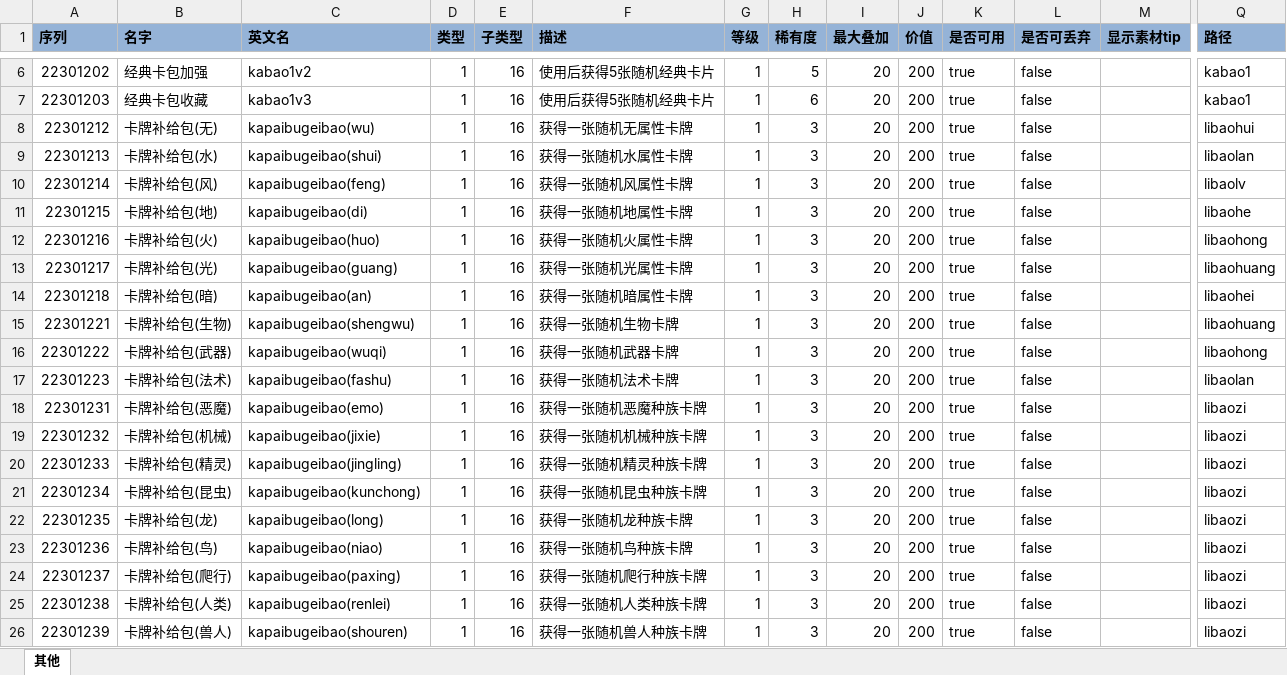
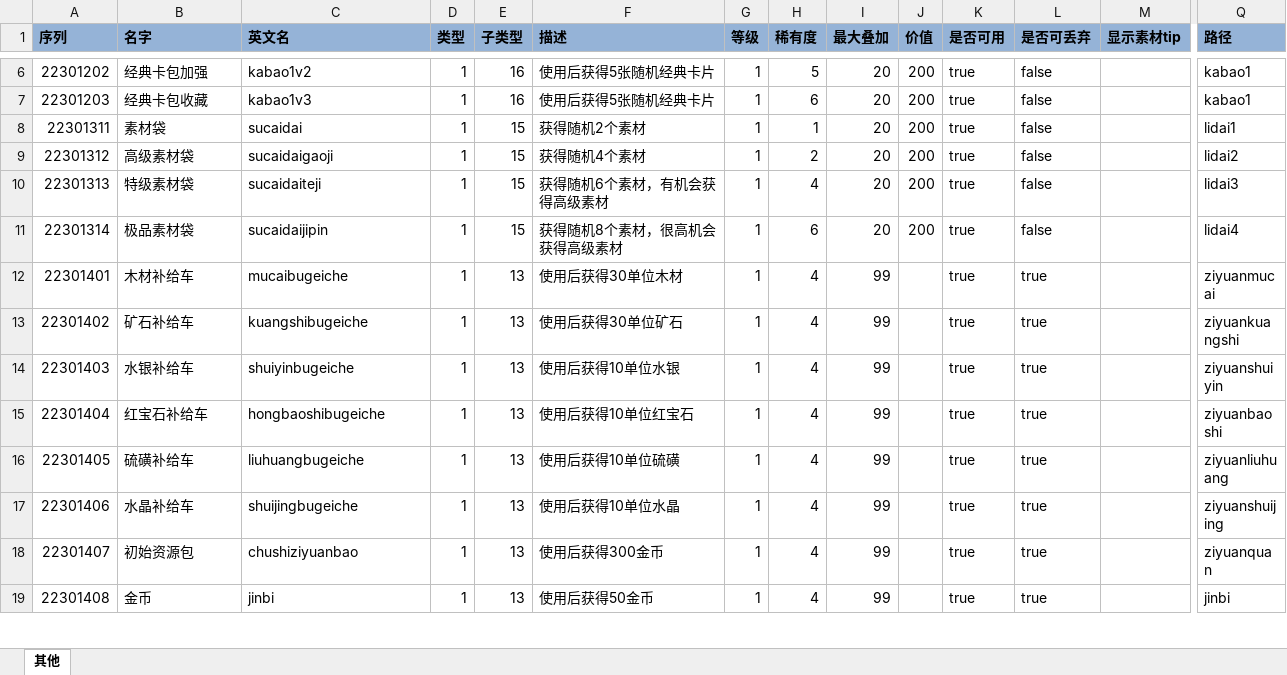
Before and after one commit to realeternia/FEWin, an Excel workbook: ConfigData/Xlsx/HItem.xlsx, sheet 其他, drawn as a sheet; only a part is shown, gaps mark what is left out; the shorter side is filled out with more unchanged rows; values as stored, in another font and other column widths than the file's, no borders; conditional formats and table styles not drawn; rows hold the shown columns only; the diff covers the shown part only; the diff names each change by its address in the sheet, - before the commit and + after, or states it on an @@ line.

```diff
--- a/ConfigData/Xlsx/HItem.xlsx (sheet 其他)
+++ b/ConfigData/Xlsx/HItem.xlsx (sheet 其他)
-row 8: 22301212 | 卡牌补给包(无) | kapaibugeibao(wu) | 1 | 16 | 获得一张随机无属性卡牌 | 1 | 3 | 20 | 200 | true | false |  | libaohui
-row 9: 22301213 | 卡牌补给包(水) | kapaibugeibao(shui) | 1 | 16 | 获得一张随机水属性卡牌 | 1 | 3 | 20 | 200 | true | false |  | libaolan
-row 10: 22301214 | 卡牌补给包(风) | kapaibugeibao(feng) | 1 | 16 | 获得一张随机风属性卡牌 | 1 | 3 | 20 | 200 | true | false |  | libaolv
-row 11: 22301215 | 卡牌补给包(地) | kapaibugeibao(di) | 1 | 16 | 获得一张随机地属性卡牌 | 1 | 3 | 20 | 200 | true | false |  | libaohe
-row 12: 22301216 | 卡牌补给包(火) | kapaibugeibao(huo) | 1 | 16 | 获得一张随机火属性卡牌 | 1 | 3 | 20 | 200 | true | false |  | libaohong
-row 13: 22301217 | 卡牌补给包(光) | kapaibugeibao(guang) | 1 | 16 | 获得一张随机光属性卡牌 | 1 | 3 | 20 | 200 | true | false |  | libaohuang
-row 14: 22301218 | 卡牌补给包(暗) | kapaibugeibao(an) | 1 | 16 | 获得一张随机暗属性卡牌 | 1 | 3 | 20 | 200 | true | false |  | libaohei
-row 15: 22301221 | 卡牌补给包(生物) | kapaibugeibao(shengwu) | 1 | 16 | 获得一张随机生物卡牌 | 1 | 3 | 20 | 200 | true | false |  | libaohuang
-row 16: 22301222 | 卡牌补给包(武器) | kapaibugeibao(wuqi) | 1 | 16 | 获得一张随机武器卡牌 | 1 | 3 | 20 | 200 | true | false |  | libaohong
-row 17: 22301223 | 卡牌补给包(法术) | kapaibugeibao(fashu) | 1 | 16 | 获得一张随机法术卡牌 | 1 | 3 | 20 | 200 | true | false |  | libaolan
-row 18: 22301231 | 卡牌补给包(恶魔) | kapaibugeibao(emo) | 1 | 16 | 获得一张随机恶魔种族卡牌 | 1 | 3 | 20 | 200 | true | false |  | libaozi
-row 19: 22301232 | 卡牌补给包(机械) | kapaibugeibao(jixie) | 1 | 16 | 获得一张随机机械种族卡牌 | 1 | 3 | 20 | 200 | true | false |  | libaozi
-row 20: 22301233 | 卡牌补给包(精灵) | kapaibugeibao(jingling) | 1 | 16 | 获得一张随机精灵种族卡牌 | 1 | 3 | 20 | 200 | true | false |  | libaozi
-row 21: 22301234 | 卡牌补给包(昆虫) | kapaibugeibao(kunchong) | 1 | 16 | 获得一张随机昆虫种族卡牌 | 1 | 3 | 20 | 200 | true | false |  | libaozi
-row 22: 22301235 | 卡牌补给包(龙) | kapaibugeibao(long) | 1 | 16 | 获得一张随机龙种族卡牌 | 1 | 3 | 20 | 200 | true | false |  | libaozi
-row 23: 22301236 | 卡牌补给包(鸟) | kapaibugeibao(niao) | 1 | 16 | 获得一张随机鸟种族卡牌 | 1 | 3 | 20 | 200 | true | false |  | libaozi
-row 24: 22301237 | 卡牌补给包(爬行) | kapaibugeibao(paxing) | 1 | 16 | 获得一张随机爬行种族卡牌 | 1 | 3 | 20 | 200 | true | false |  | libaozi
-row 25: 22301238 | 卡牌补给包(人类) | kapaibugeibao(renlei) | 1 | 16 | 获得一张随机人类种族卡牌 | 1 | 3 | 20 | 200 | true | false |  | libaozi
-row 26: 22301239 | 卡牌补给包(兽人) | kapaibugeibao(shouren) | 1 | 16 | 获得一张随机兽人种族卡牌 | 1 | 3 | 20 | 200 | true | false |  | libaozi
```
Also changed, not shown: 57 removed rows elsewhere in this sheet, 1 other file.
